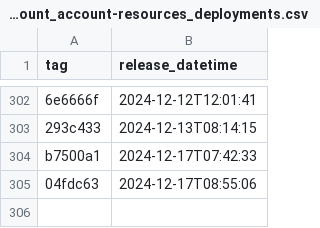
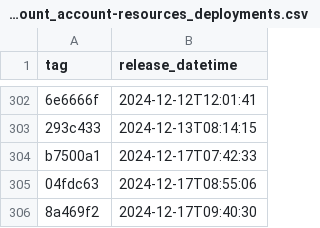
Before and after one commit to NHSDigital/electronic-prescription-service-account-resources, a CSV file: _data/dev-account_account-resources_deployments.csv, drawn as a sheet; only a part is shown, gaps mark what is left out.

```diff
--- a/_data/dev-account_account-resources_deployments.csv
+++ b/_data/dev-account_account-resources_deployments.csv
@@ -305 +305,2 @@ b7500a1,2024-12-17T07:42:33
 04fdc63,2024-12-17T08:55:06
+8a469f2,2024-12-17T09:40:30
```
Also changed, not shown: 1 other file.
